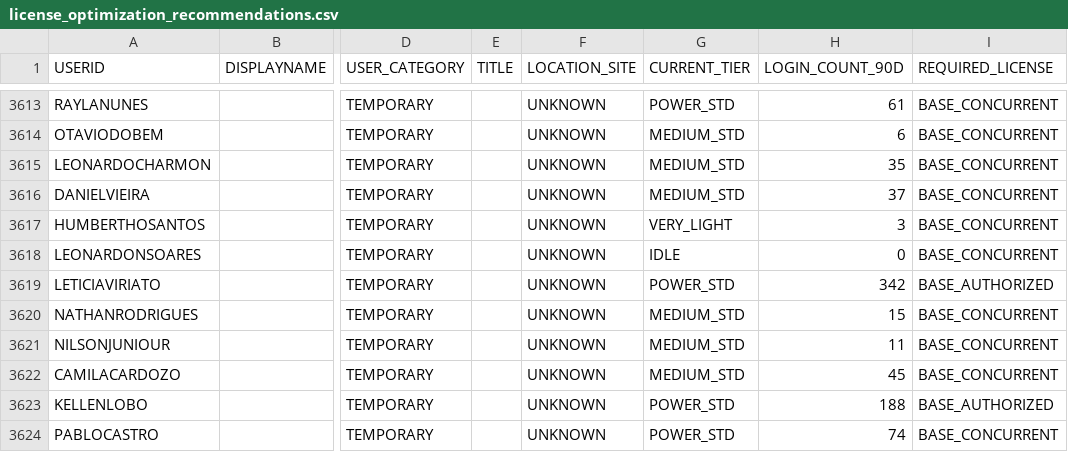
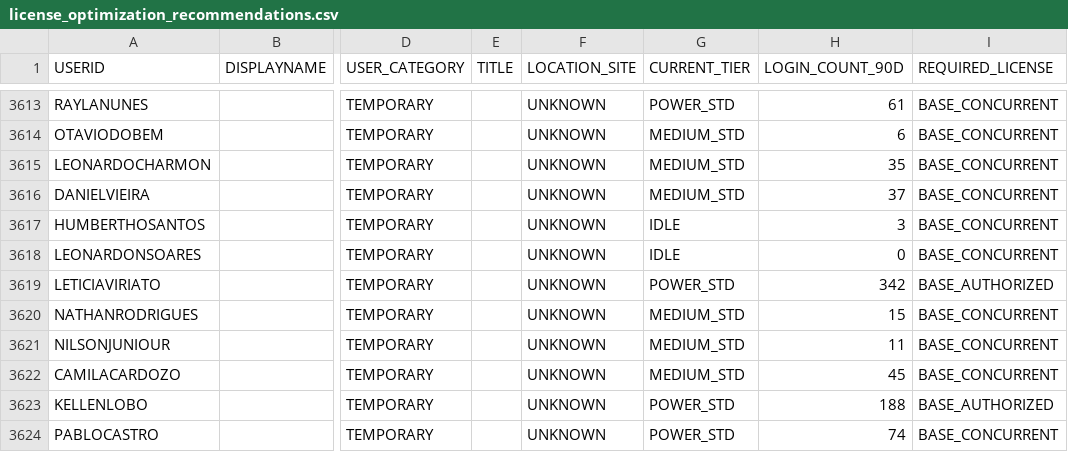
Before and after one commit to optiflowCoop/checkuser, a CSV file: output/consolidated/license_optimization_recommendations.csv, drawn as a sheet; only a part is shown, gaps mark what is left out; the diff names each change by its address in the sheet, - before the commit and + after, or states it on an @@ line.

```diff
--- a/output/consolidated/license_optimization_recommendations.csv
+++ b/output/consolidated/license_optimization_recommendations.csv
-G3617 (CURRENT_TIER): VERY_LIGHT
+G3617 (CURRENT_TIER): IDLE
```
Also changed, not shown: output/consolidated/usage_analysis_phase3.csv, 8 other files.
